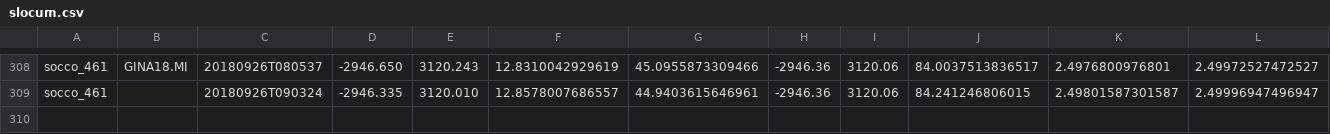
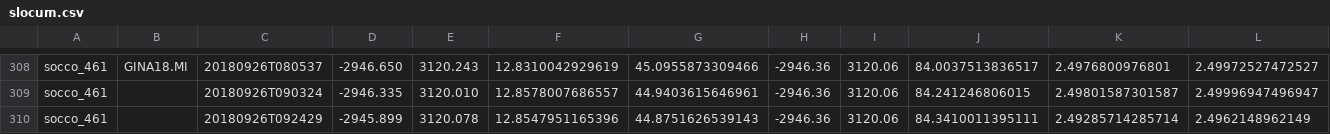
Before and after one commit to FredFury/Slocum_tricks, a CSV file: slocum.csv, drawn as a sheet; only a part is shown, gaps mark what is left out; rows hold the shown columns only; the diff names each change by its address in the sheet, - before the commit and + after, or states it on an @@ line.

Commit message:
update slocum csv

```diff
--- a/slocum.csv
+++ b/slocum.csv
+row 310: socco_461 |  | 20180926T092429 | -2945.899 | 3120.078 | 12.8547951165396 | 44.8751626539143 | -2946.36 | 3120.06 | 84.3410011395111 | 2.49285714285714 | 2.4962148962149
```
